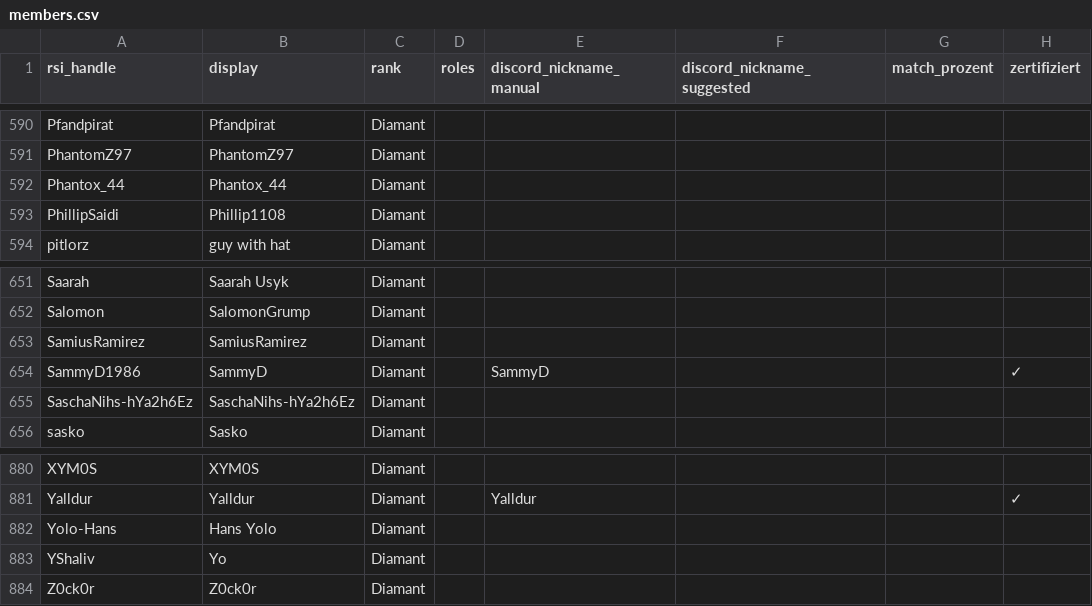
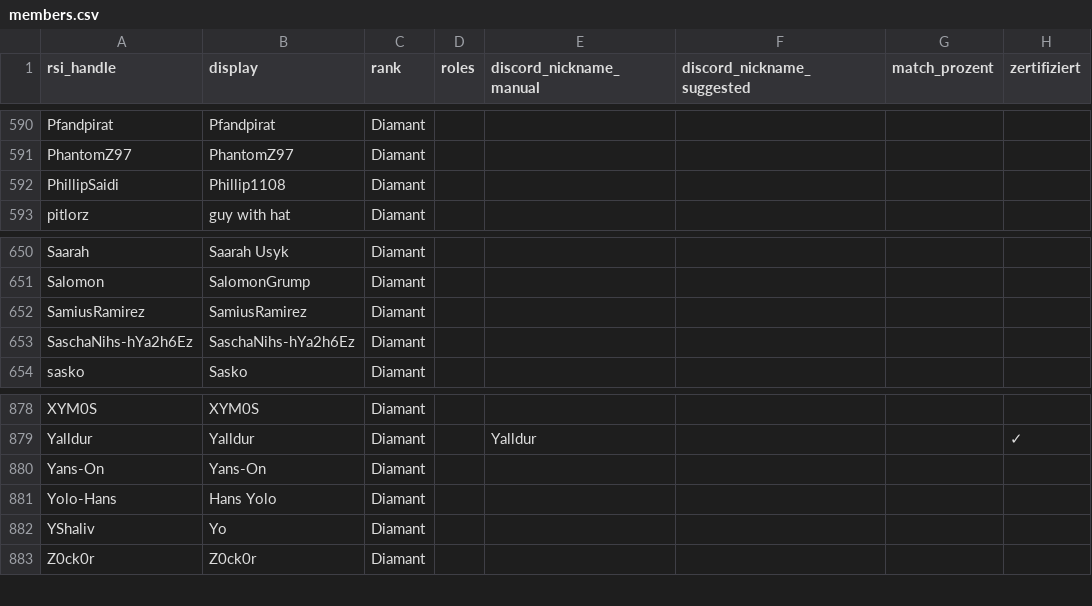
Before and after one commit to diamantstarcitizen-arch/diamant-discord-bot, a CSV file: data/members.csv, drawn as a sheet; only a part is shown, gaps mark what is left out; removed rows and columns are numbered as before the commit, all else as after; the diff names each change by its address in the sheet, - before the commit and + after, or states it on an @@ line.

```diff
--- a/data/members.csv
+++ b/data/members.csv
-row 592: Phantox_44 | Phantox_44 | Diamant
-row 654: SammyD1986 | SammyD | Diamant |  | SammyD |  |  | ✓
+row 880: Yans-On | Yans-On | Diamant
```
Also changed, not shown: 1 other file.
